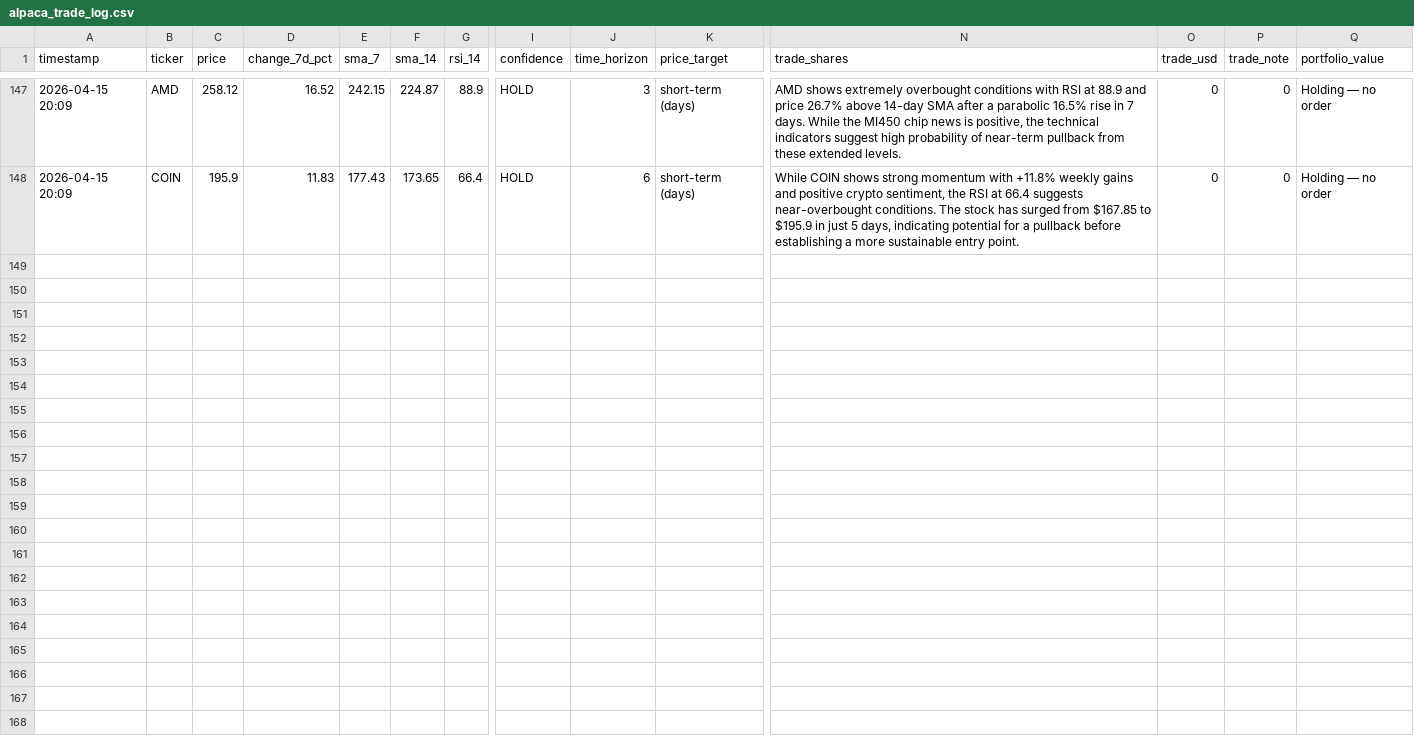
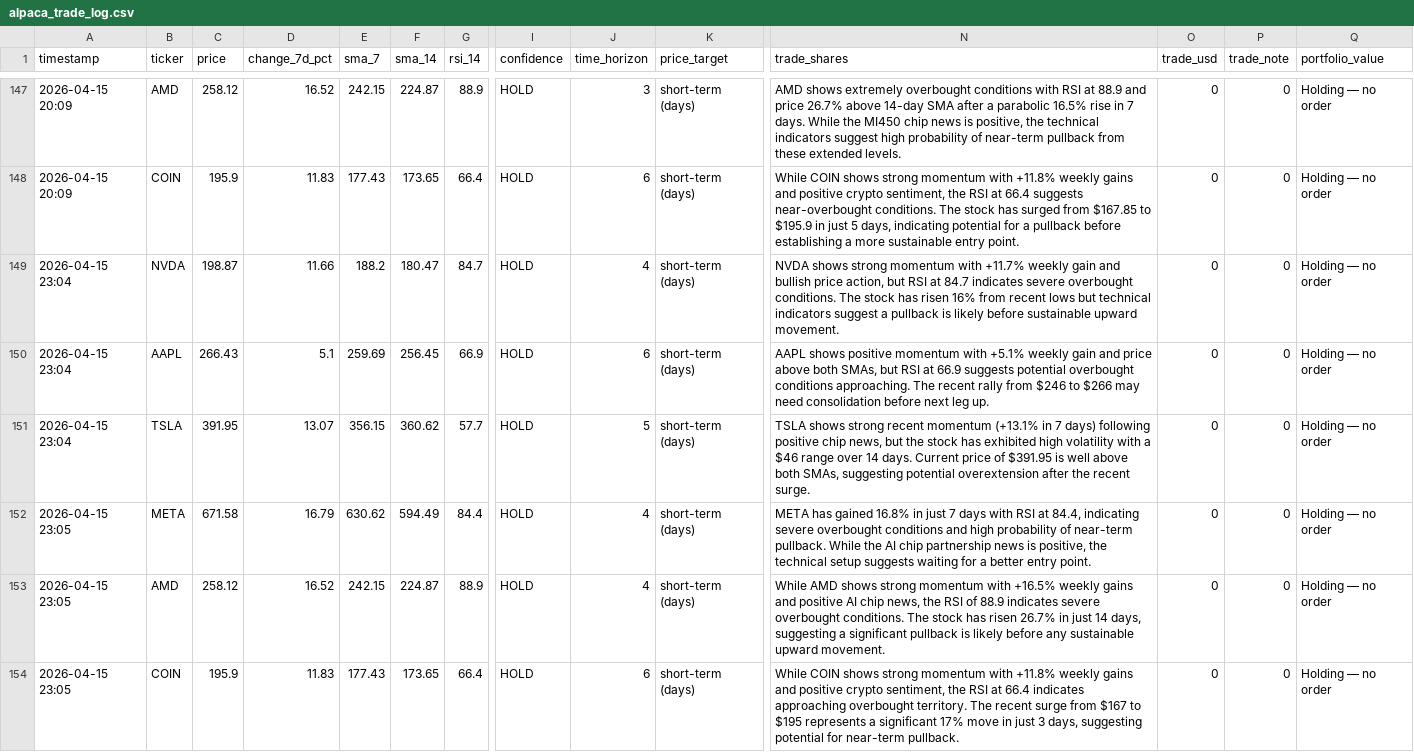
Before and after one commit to mfx-frid/eth-trader, a CSV file: alpaca_trade_log.csv, drawn as a sheet; only a part is shown, gaps mark what is left out; rows hold the shown columns only; the diff names each change by its address in the sheet, - before the commit and + after, or states it on an @@ line.

```diff
--- a/alpaca_trade_log.csv
+++ b/alpaca_trade_log.csv
+row 149: 2026-04-15 23:04 | NVDA | 198.87 | 11.66 | 188.2 | 180.47 | 84.7 | HOLD | 4 | short-term (days) | NVDA shows strong momentum with +11.7% weekly gain and bullish price action, but RSI at 84.7 indicates severe overbought conditions. The stock has risen 16% from recent lows but technical indicators suggest a pullback is likely before sustainable upward movement. | 0 | 0 | Holding — no order
+row 150: 2026-04-15 23:04 | AAPL | 266.43 | 5.1 | 259.69 | 256.45 | 66.9 | HOLD | 6 | short-term (days) | AAPL shows positive momentum with +5.1% weekly gain and price above both SMAs, but RSI at 66.9 suggests potential overbought conditions approaching. The recent rally from $246 to $266 may need consolidation before next leg up. | 0 | 0 | Holding — no order
+row 151: 2026-04-15 23:04 | TSLA | 391.95 | 13.07 | 356.15 | 360.62 | 57.7 | HOLD | 5 | short-term (days) | TSLA shows strong recent momentum (+13.1% in 7 days) following positive chip news, but the stock has exhibited high volatility with a $46 range over 14 days. Current price of $391.95 is well above both SMAs, suggesting potential overextension after the recent surge. | 0 | 0 | Holding — no order
+row 152: 2026-04-15 23:05 | META | 671.58 | 16.79 | 630.62 | 594.49 | 84.4 | HOLD | 4 | short-term (days) | META has gained 16.8% in just 7 days with RSI at 84.4, indicating severe overbought conditions and high probability of near-term pullback. While the AI chip partnership news is positive, the technical setup suggests waiting for a better entry point. | 0 | 0 | Holding — no order
+row 153: 2026-04-15 23:05 | AMD | 258.12 | 16.52 | 242.15 | 224.87 | 88.9 | HOLD | 4 | short-term (days) | While AMD shows strong momentum with +16.5% weekly gains and positive AI chip news, the RSI of 88.9 indicates severe overbought conditions. The stock has risen 26.7% in just 14 days, suggesting a significant pullback is likely before any sustainable upward movement. | 0 | 0 | Holding — no order
+row 154: 2026-04-15 23:05 | COIN | 195.9 | 11.83 | 177.43 | 173.65 | 66.4 | HOLD | 6 | short-term (days) | While COIN shows strong momentum with +11.8% weekly gains and positive crypto sentiment, the RSI at 66.4 indicates approaching overbought territory. The recent surge from $167 to $195 represents a significant 17% move in just 3 days, suggesting potential for near-term pullback. | 0 | 0 | Holding — no order
```
